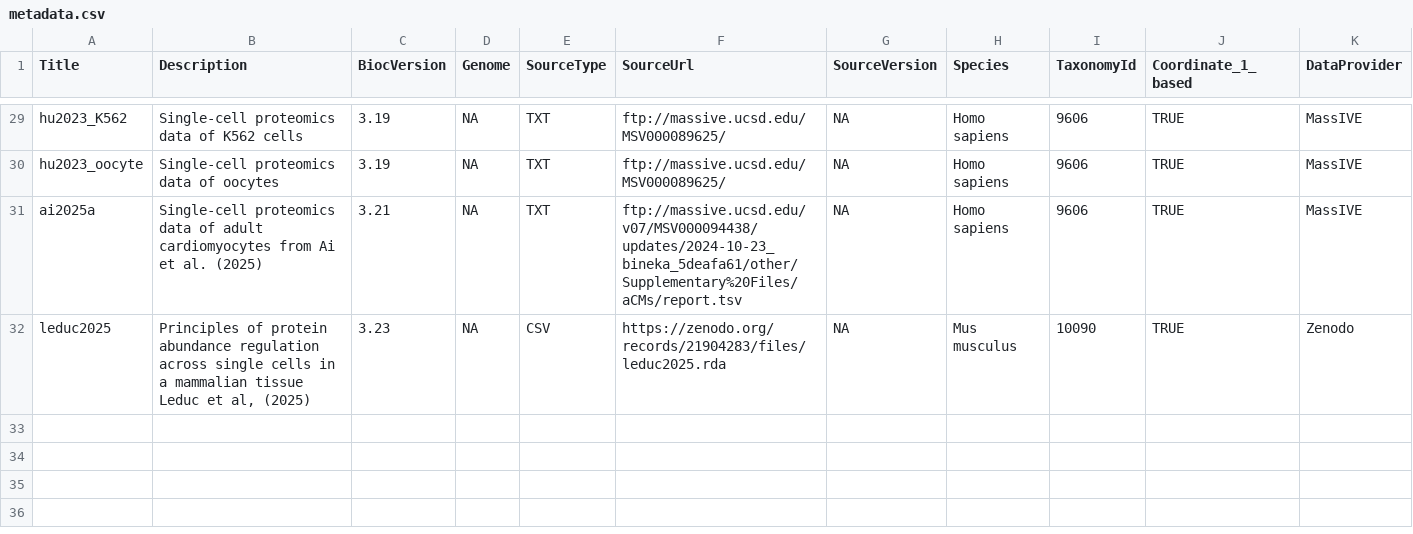
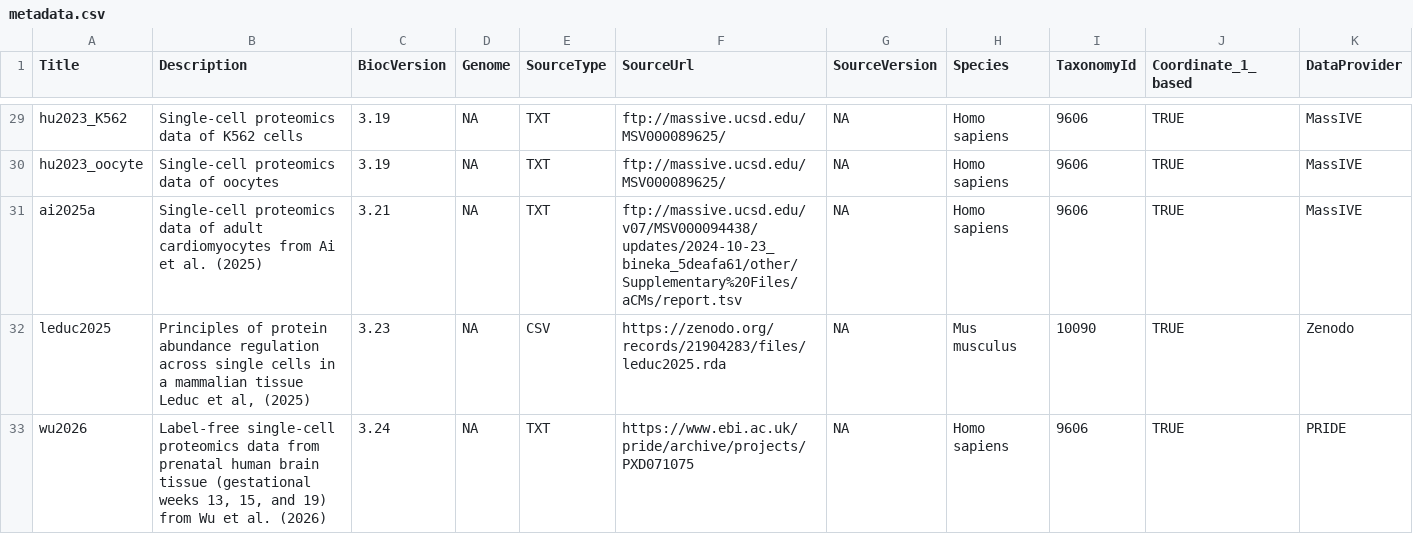
Before and after one commit to UCLouvain-CBIO/scpdata, a CSV file: inst/extdata/metadata.csv, drawn as a sheet; only a part is shown, gaps mark what is left out; rows hold the shown columns only; the diff names each change by its address in the sheet, - before the commit and + after, or states it on an @@ line.

Commit message:
add data to zenodo

```diff
--- a/inst/extdata/metadata.csv
+++ b/inst/extdata/metadata.csv
+row 33: wu2026 | Label-free single-cell proteomics data from prenatal human brain tissue (gestational weeks 13, 15, and 19) from Wu et al. (2026) | 3.24 | NA | TXT | https://www.ebi.ac.uk/pride/archive/projects/PXD071075 | NA | Homo sapiens | 9606 | TRUE | PRIDE
```
Also changed, not shown: 3 other files.
